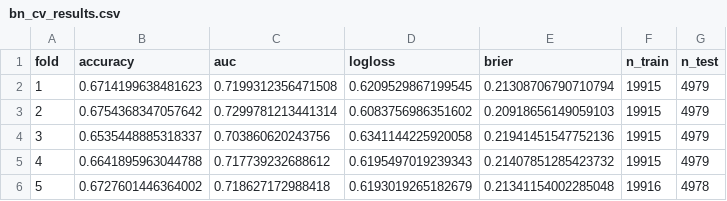
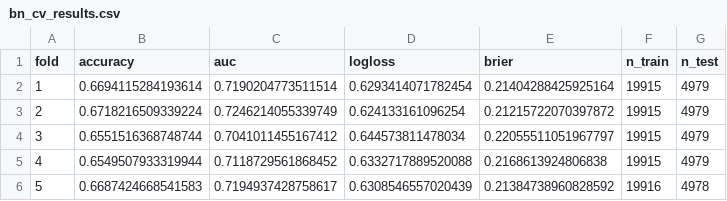
Before and after one commit to MinghanFan/CSML, a CSV file: clean_dataset/bn_analysis/bn_cv_results.csv, drawn as a sheet.

```diff
--- a/clean_dataset/bn_analysis/bn_cv_results.csv
+++ b/clean_dataset/bn_analysis/bn_cv_results.csv
@@ -1,6 +1,6 @@
 fold,accuracy,auc,logloss,brier,n_train,n_test
-1,0.6714199638481623,0.7199312356471508,0.6209529867199545,0.21308706790710794,19915,4979
-2,0.6754368347057642,0.7299781213441314,0.6083756986351602,0.20918656149059103,19915,4979
-3,0.6535448885318337,0.703860620243756,0.6341144225920058,0.21941451547752136,19915,4979
-4,0.6641895963044788,0.717739232688612,0.6195497019239343,0.21407851285423732,19915,4979
-5,0.6727601446364002,0.718627172988418,0.6193019265182679,0.21341154002285048,19916,4978
+1,0.6694115284193614,0.7190204773511514,0.6293414071782454,0.21404288425925164,19915,4979
+2,0.6718216509339224,0.7246214055339749,0.624133161096254,0.21215722070397872,19915,4979
+3,0.6551516368748744,0.7041011455167412,0.644573811478034,0.22055511051967797,19915,4979
+4,0.6549507933319944,0.7118729561868452,0.6332717889520088,0.2168613924806838,19915,4979
+5,0.6687424668541583,0.7194937428758617,0.6308546557020439,0.21384738960828592,19916,4978
```
Also changed, not shown: clean_dataset/bn_analysis/bn_cpd_tables/cpd_buy_phase.csv, clean_dataset/bn_analysis/bn_cpd_tables/cpd_equip_advantage.csv, 11 other files.
